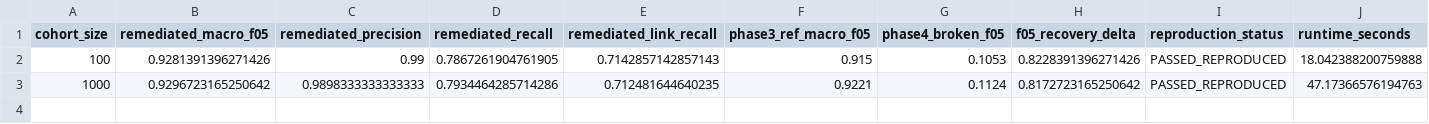
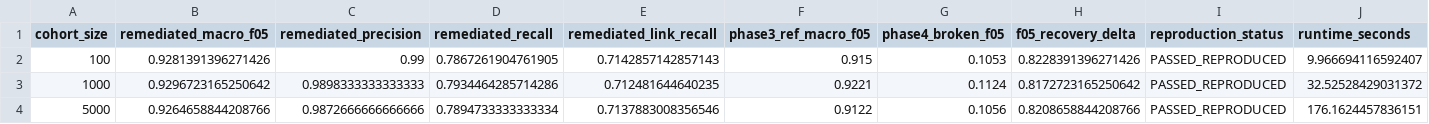
Before and after one commit to dhanusharer/ML-Challenge, a CSV file: reports/phase4_2/golden_replay_after_fix.csv, drawn as a sheet.

Commit message:
fix(phase4_2): update validator call signature, dynamic report generator, and add 5k golden replay results

```diff
--- a/reports/phase4_2/golden_replay_after_fix.csv
+++ b/reports/phase4_2/golden_replay_after_fix.csv
@@ -1,3 +1,4 @@
 cohort_size,remediated_macro_f05,remediated_precision,remediated_recall,remediated_link_recall,phase3_ref_macro_f05,phase4_broken_f05,f05_recovery_delta,reproduction_status,runtime_seconds
-100,0.9281391396271426,0.99,0.7867261904761905,0.7142857142857143,0.915,0.1053,0.8228391396271426,PASSED_REPRODUCED,18.042388200759888
-1000,0.9296723165250642,0.9898333333333333,0.7934464285714286,0.712481644640235,0.9221,0.1124,0.8172723165250642,PASSED_REPRODUCED,47.17366576194763
+100,0.9281391396271426,0.99,0.7867261904761905,0.7142857142857143,0.915,0.1053,0.8228391396271426,PASSED_REPRODUCED,9.966694116592407
+1000,0.9296723165250642,0.9898333333333333,0.7934464285714286,0.712481644640235,0.9221,0.1124,0.8172723165250642,PASSED_REPRODUCED,32.52528429031372
+5000,0.9264658844208766,0.9872666666666666,0.7894733333333334,0.7137883008356546,0.9122,0.1056,0.8208658844208766,PASSED_REPRODUCED,176.1624457836151
```
Also changed, not shown: 3 other files.
